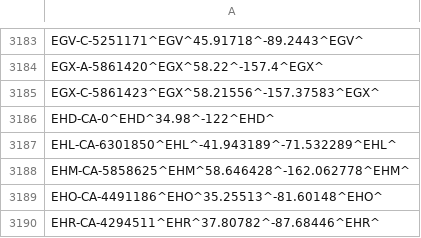
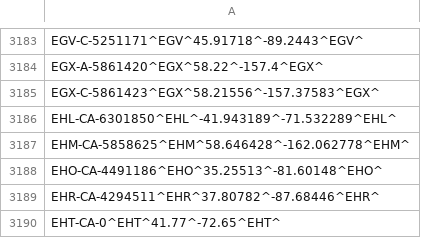
Before and after one commit to opentraveldata/optd, a CSV file: refdata/ORI/best_coordinates_known_so_far.csv, drawn as a sheet; only a part is shown, gaps mark what is left out; the shorter side is filled out with more unchanged rows.

Commit message:
[RefData][ORI] Removed the EHD fictitious point (as it is non IATA).

```diff
--- a/refdata/ORI/best_coordinates_known_so_far.csv
+++ b/refdata/ORI/best_coordinates_known_so_far.csv
@@ -3185,3 +3185,2 @@ EGX-A-5861420^EGX^58.22^-157.4^EGX^
 EGX-C-5861423^EGX^58.21556^-157.37583^EGX^
-EHD-CA-0^EHD^34.98^-122^EHD^
 EHL-CA-6301850^EHL^-41.943189^-71.532289^EHL^
```
